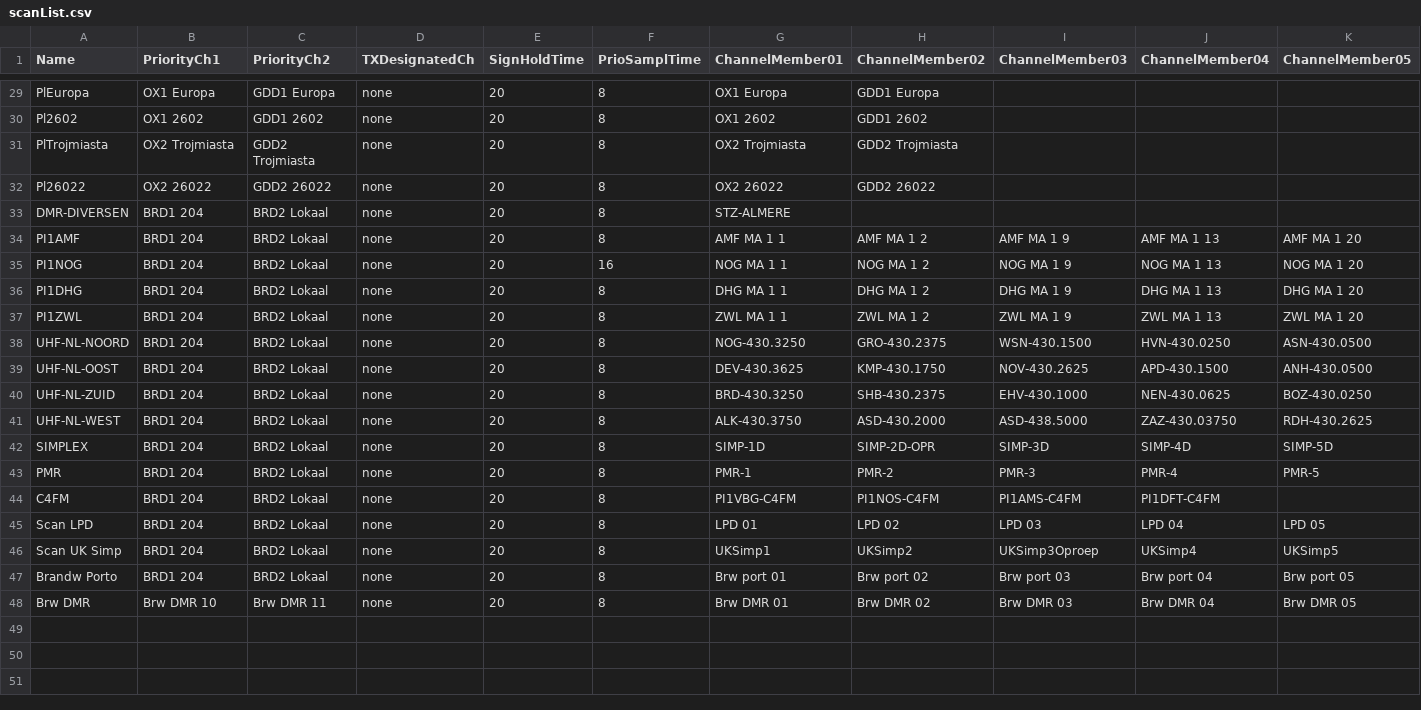
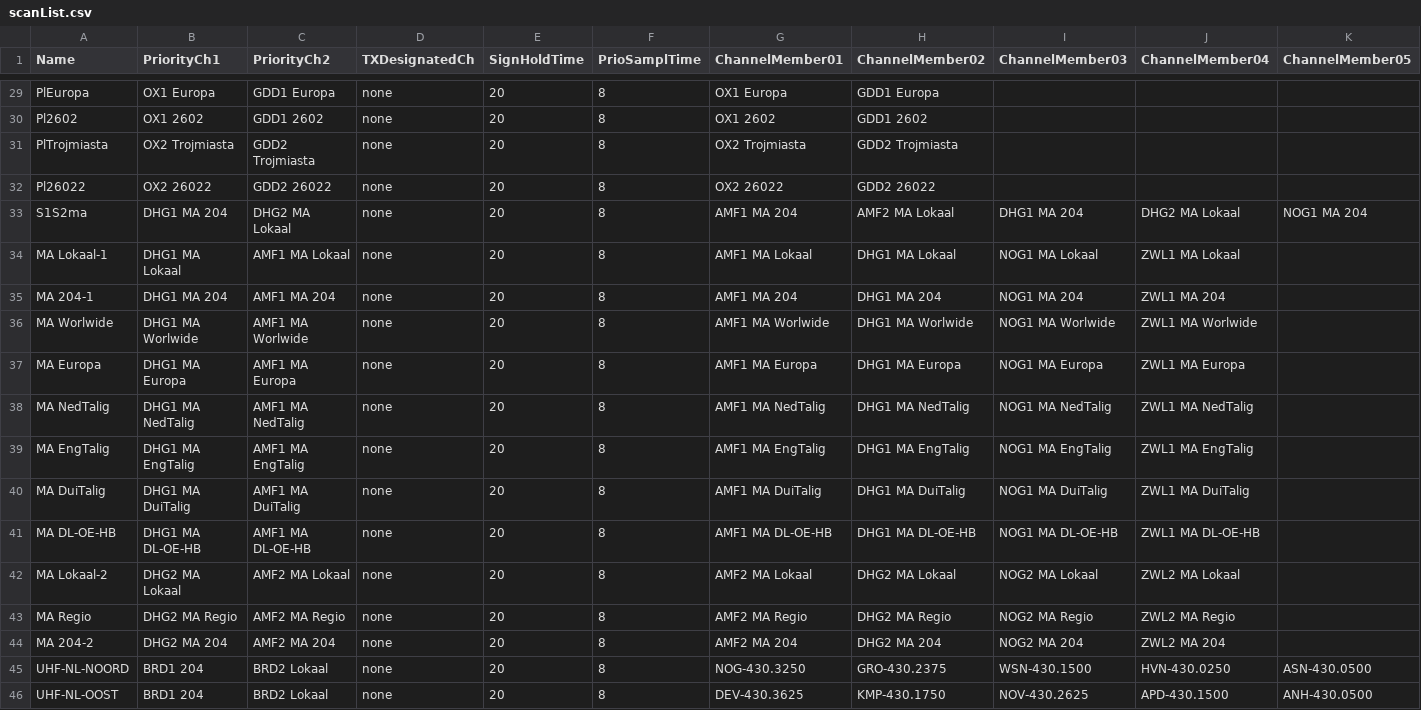
Before and after one commit to PA7FRN/md390_pa7frn, a CSV file: scanList.csv, drawn as a sheet; only a part is shown, gaps mark what is left out; the shorter side is filled out with more unchanged rows; removed rows and columns are numbered as before the commit, all else as after; rows hold the shown columns only; the diff names each change by its address in the sheet, - before the commit and + after, or states it on an @@ line.

```diff
--- a/scanList.csv
+++ b/scanList.csv
-row 33: DMR-DIVERSEN | BRD1 204 | BRD2 Lokaal | none | 20 | 8 | STZ-ALMERE
-row 34: PI1AMF | BRD1 204 | BRD2 Lokaal | none | 20 | 8 | AMF MA 1 1 | AMF MA 1 2 | AMF MA 1 9 | AMF MA 1 13 | AMF MA 1 20
-row 35: PI1NOG | BRD1 204 | BRD2 Lokaal | none | 20 | 16 | NOG MA 1 1 | NOG MA 1 2 | NOG MA 1 9 | NOG MA 1 13 | NOG MA 1 20
-row 36: PI1DHG | BRD1 204 | BRD2 Lokaal | none | 20 | 8 | DHG MA 1 1 | DHG MA 1 2 | DHG MA 1 9 | DHG MA 1 13 | DHG MA 1 20
-row 37: PI1ZWL | BRD1 204 | BRD2 Lokaal | none | 20 | 8 | ZWL MA 1 1 | ZWL MA 1 2 | ZWL MA 1 9 | ZWL MA 1 13 | ZWL MA 1 20
+row 33: S1S2ma | DHG1 MA 204 | DHG2 MA Lokaal | none | 20 | 8 | AMF1 MA 204 | AMF2 MA Lokaal | DHG1 MA 204 | DHG2 MA Lokaal | NOG1 MA 204
+row 34: MA Lokaal-1 | DHG1 MA Lokaal | AMF1 MA Lokaal | none | 20 | 8 | AMF1 MA Lokaal | DHG1 MA Lokaal | NOG1 MA Lokaal | ZWL1 MA Lokaal
+row 35: MA 204-1 | DHG1 MA 204 | AMF1 MA 204 | none | 20 | 8 | AMF1 MA 204 | DHG1 MA 204 | NOG1 MA 204 | ZWL1 MA 204
+row 36: MA Worlwide | DHG1 MA Worlwide | AMF1 MA Worlwide | none | 20 | 8 | AMF1 MA Worlwide | DHG1 MA Worlwide | NOG1 MA Worlwide | ZWL1 MA Worlwide
+row 37: MA Europa | DHG1 MA Europa | AMF1 MA Europa | none | 20 | 8 | AMF1 MA Europa | DHG1 MA Europa | NOG1 MA Europa | ZWL1 MA Europa
+row 38: MA NedTalig | DHG1 MA NedTalig | AMF1 MA NedTalig | none | 20 | 8 | AMF1 MA NedTalig | DHG1 MA NedTalig | NOG1 MA NedTalig | ZWL1 MA NedTalig
+row 39: MA EngTalig | DHG1 MA EngTalig | AMF1 MA EngTalig | none | 20 | 8 | AMF1 MA EngTalig | DHG1 MA EngTalig | NOG1 MA EngTalig | ZWL1 MA EngTalig
+row 40: MA DuiTalig | DHG1 MA DuiTalig | AMF1 MA DuiTalig | none | 20 | 8 | AMF1 MA DuiTalig | DHG1 MA DuiTalig | NOG1 MA DuiTalig | ZWL1 MA DuiTalig
+row 41: MA DL-OE-HB | DHG1 MA DL-OE-HB | AMF1 MA DL-OE-HB | none | 20 | 8 | AMF1 MA DL-OE-HB | DHG1 MA DL-OE-HB | NOG1 MA DL-OE-HB | ZWL1 MA DL-OE-HB
+row 42: MA Lokaal-2 | DHG2 MA Lokaal | AMF2 MA Lokaal | none | 20 | 8 | AMF2 MA Lokaal | DHG2 MA Lokaal | NOG2 MA Lokaal | ZWL2 MA Lokaal
+row 43: MA Regio | DHG2 MA Regio | AMF2 MA Regio | none | 20 | 8 | AMF2 MA Regio | DHG2 MA Regio | NOG2 MA Regio | ZWL2 MA Regio
+row 44: MA 204-2 | DHG2 MA 204 | AMF2 MA 204 | none | 20 | 8 | AMF2 MA 204 | DHG2 MA 204 | NOG2 MA 204 | ZWL2 MA 204
```
Also changed, not shown: digitalContacts.csv, zoneInformation.csv, 1 other file.
